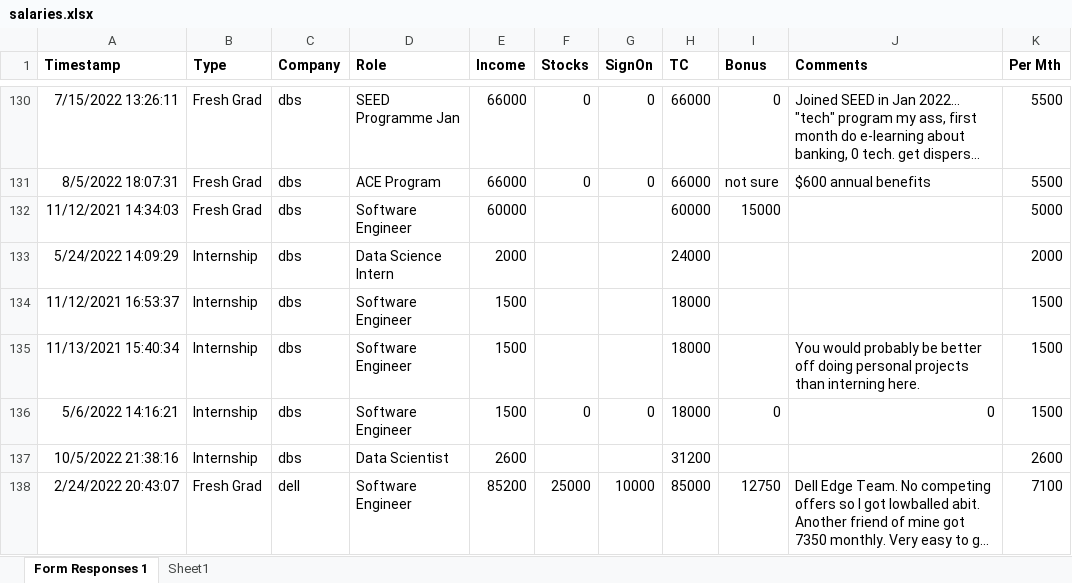
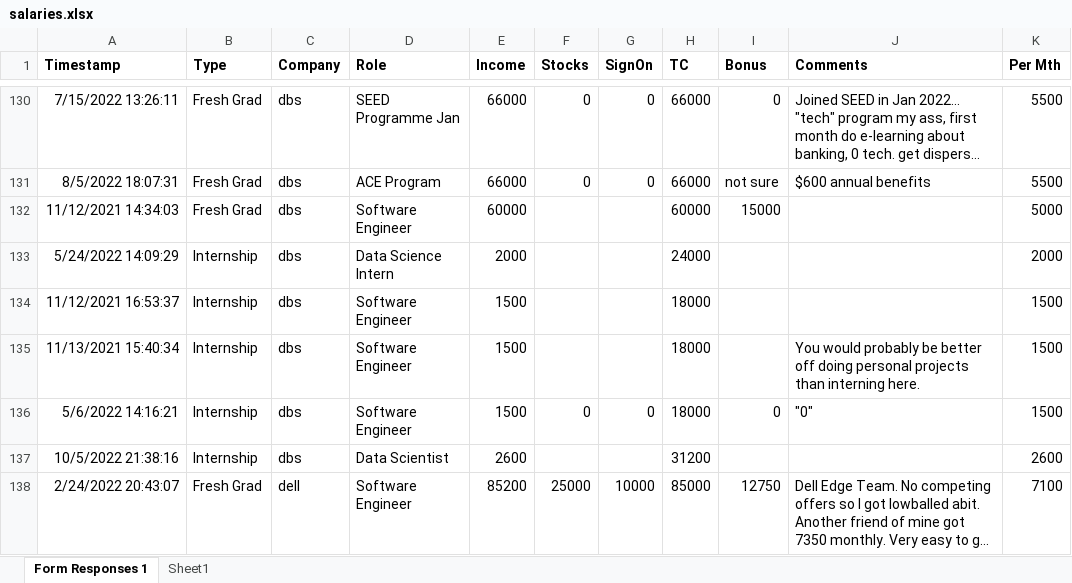
Before and after one commit to yangshun/tech-interview-handbook, an Excel workbook: apps/portal/prisma/salaries.xlsx, sheet Form Responses 1, drawn as a sheet; only a part is shown, gaps mark what is left out; long unchanged cells end in …; values as stored, in another font and other column widths than the file's, no borders; the diff names each change by its address in the sheet, - before the commit and + after, or states it on an @@ line.

```diff
--- a/apps/portal/prisma/salaries.xlsx (sheet Form Responses 1)
+++ b/apps/portal/prisma/salaries.xlsx (sheet Form Responses 1)
-J136 (Comments): 0
+J136 (Comments): "0"
```
Also changed, not shown: sheet Sheet1, 2 other files.
